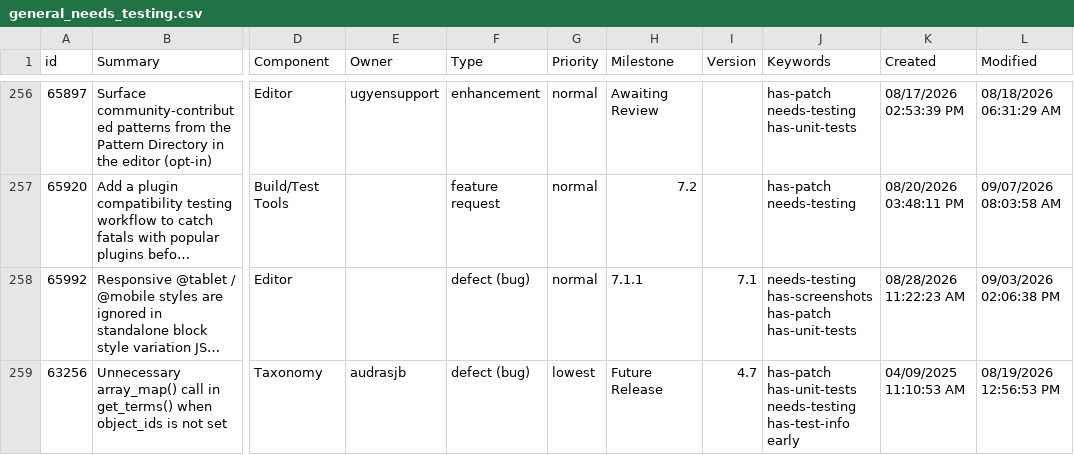
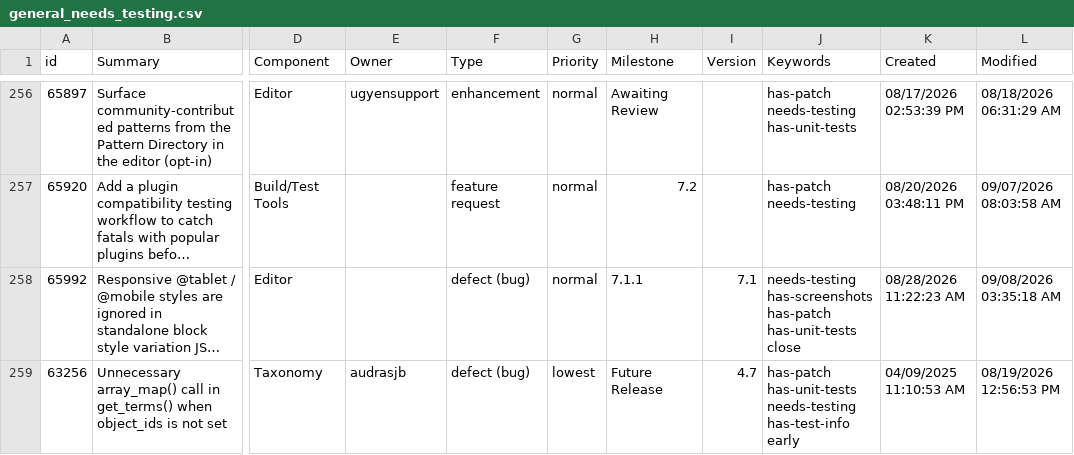
Before and after one commit to jamesbregenzer/wp-core-radar, a CSV file: data/raw/manual/2026-09-07/general_needs_testing.csv, drawn as a sheet; only a part is shown, gaps mark what is left out; long unchanged cells end in …; the diff names each change by its address in the sheet, - before the commit and + after, or states it on an @@ line.

Commit message:
Update radar data

```diff
--- a/data/raw/manual/2026-09-07/general_needs_testing.csv
+++ b/data/raw/manual/2026-09-07/general_needs_testing.csv
-J258 (Keywords): …has-patch has-unit-tests
+J258 (Keywords): …has-patch has-unit-tests close
-L258 (Modified): 09/03/2026 02:06:38 PM
+L258 (Modified): 09/08/2026 03:35:18 AM
```
Also changed, not shown: 5 other files.
